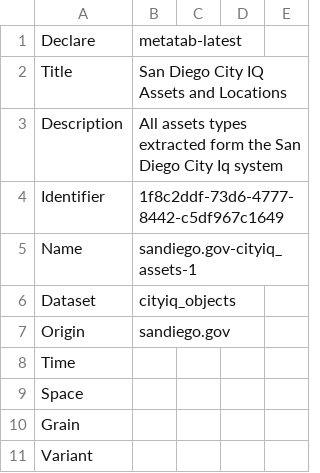
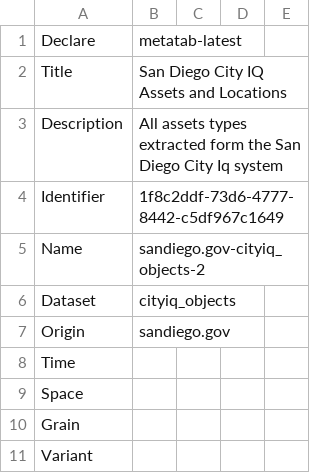
Before and after one commit to SDRDLAnalysts/data-projects, a CSV file: sandiego.gov/sandiego.gov-cityiq_assets/metadata.csv, drawn as a sheet; only a part is shown; the diff covers the shown part only.

```diff
--- a/sandiego.gov/sandiego.gov-cityiq_assets/metadata.csv
+++ b/sandiego.gov/sandiego.gov-cityiq_assets/metadata.csv
@@ -4,3 +4,3 @@ Description,All assets types extracted form the San Diego City Iq system,,,
 Identifier,1f8c2ddf-73d6-4777-8442-c5df967c1649,,,
-Name,sandiego.gov-cityiq_assets-1,,,
+Name,sandiego.gov-cityiq_objects-2,,,
 Dataset,cityiq_objects,,,
```
Also changed, not shown: 13 added rows and 4 edited cells elsewhere in this file, 2 other files.
